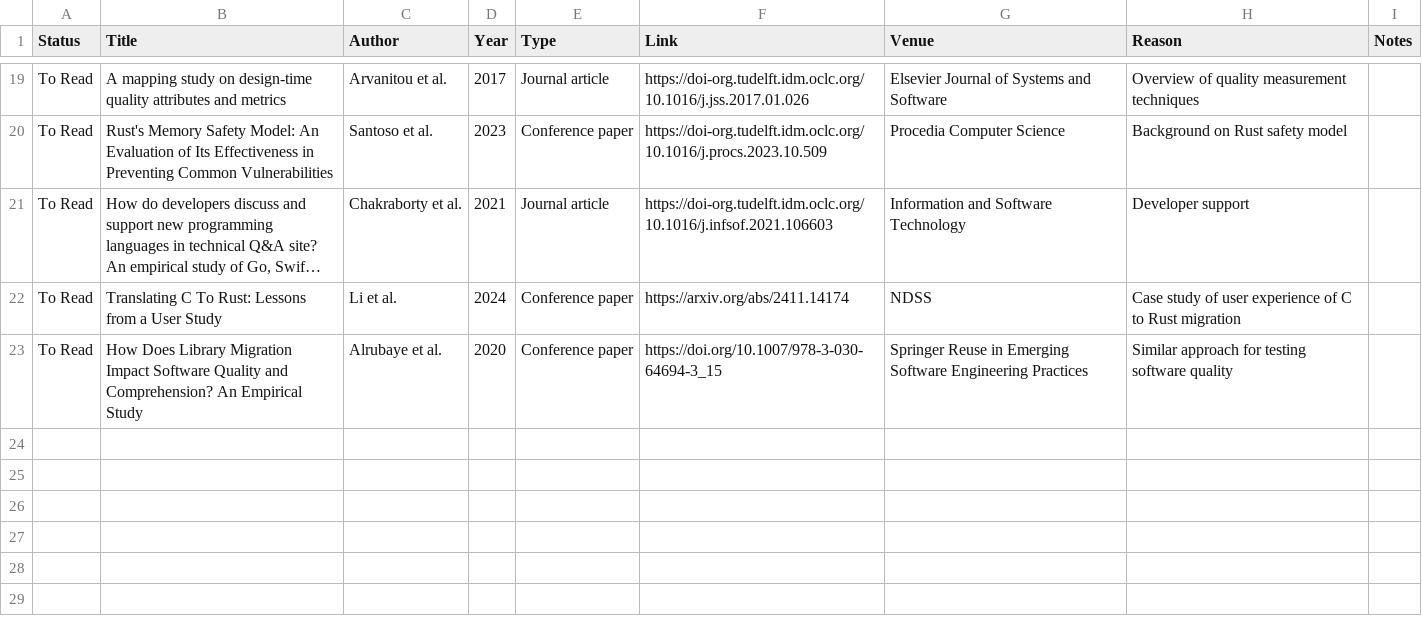
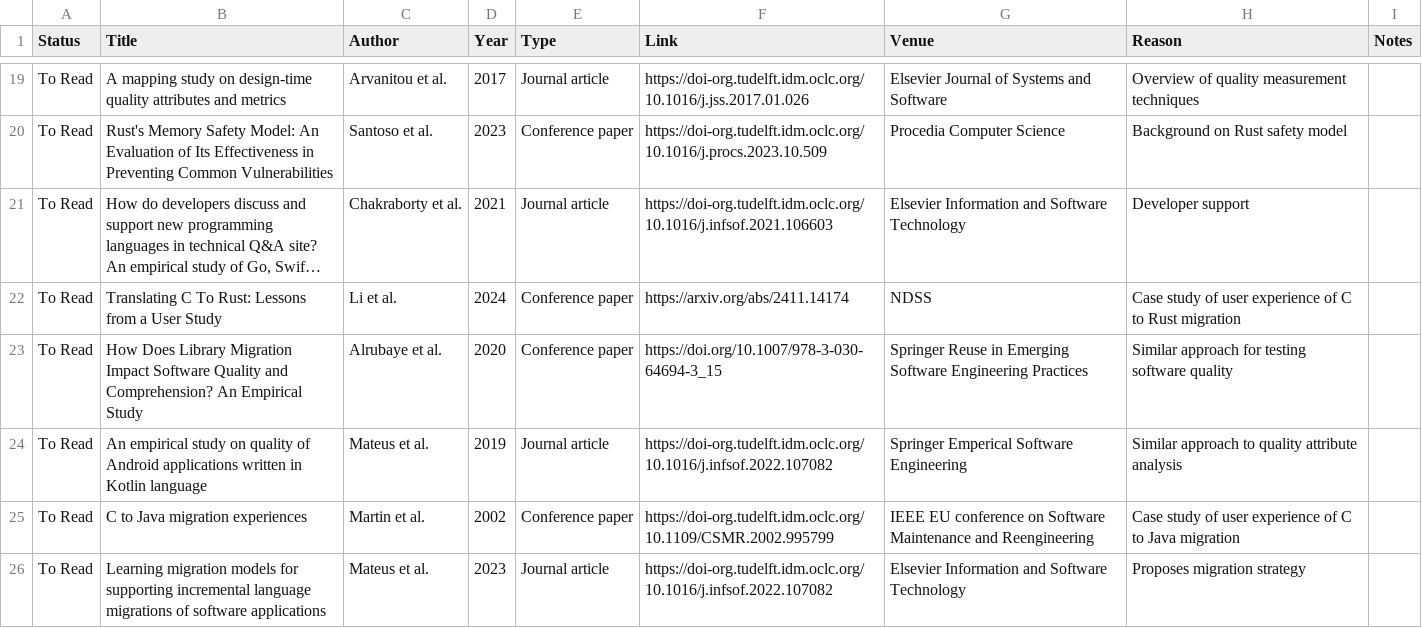
Before and after one commit to JortvD/rust-migration-thesis, a CSV file: readinglist.csv, drawn as a sheet; only a part is shown, gaps mark what is left out; long unchanged cells end in …; the diff names each change by its address in the sheet, - before the commit and + after, or states it on an @@ line.

Commit message:
Add more papers

```diff
--- a/readinglist.csv
+++ b/readinglist.csv
-G21 (Venue): Information and Software Technology
+G21 (Venue): Elsevier Information and Software Technology
+row 24: To Read | An empirical study on quality of Android applications written in Kotlin language | Mateus et al. | 2019 | Journal article | https://doi-org.tudelft.idm.oclc.org/10.1016/j.infsof.2022.107082 | Springer Emperical Software Engineering | Similar approach to quality attribute analysis
+row 25: To Read | C to Java migration experiences | Martin et al. | 2002 | Conference paper | https://doi-org.tudelft.idm.oclc.org/10.1109/CSMR.2002.995799 | IEEE EU conference on Software Maintenance and Reengineering | Case study of user experience of C to Java migration
+row 26: To Read | Learning migration models for supporting incremental language migrations of software applications | Mateus et al. | 2023 | Journal article | https://doi-org.tudelft.idm.oclc.org/10.1016/j.infsof.2022.107082 | Elsevier Information and Software Technology | Proposes migration strategy
```
